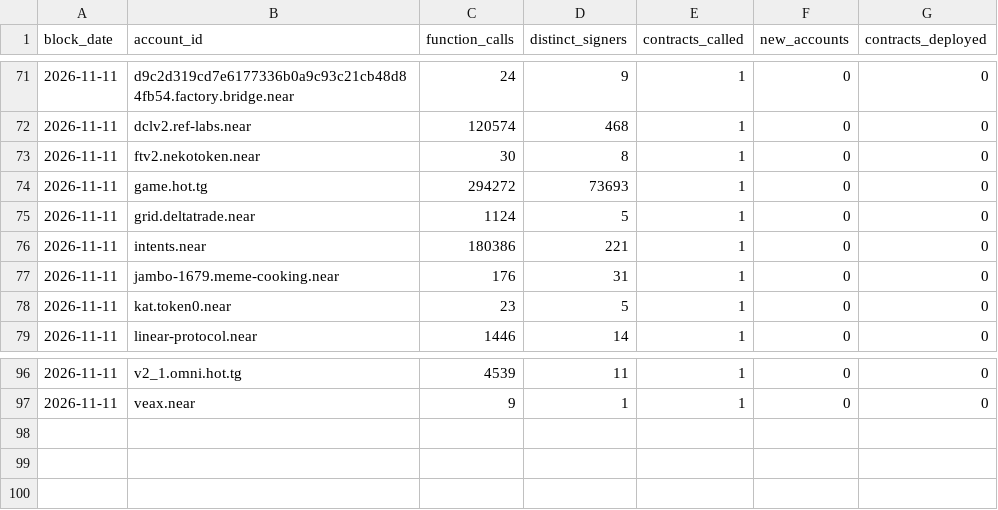
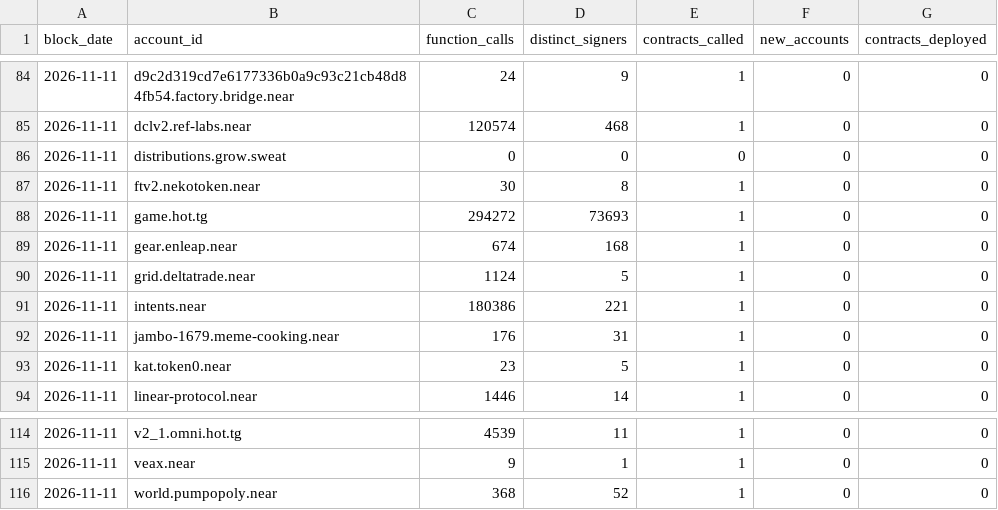
Before and after one commit to wazarat/near-dashboard, a CSV file: data/raw/bigquery/daily_receipts_2026-11-09_2026-11-11.csv, drawn as a sheet; only a part is shown, gaps mark what is left out; the diff covers the shown part only; the diff names each change by its address in the sheet, - before the commit and + after, or states it on an @@ line.

```diff
--- a/data/raw/bigquery/daily_receipts_2026-11-09_2026-11-11.csv
+++ b/data/raw/bigquery/daily_receipts_2026-11-09_2026-11-11.csv
+row 86: 2026-11-11 | distributions.grow.sweat | 0 | 0 | 0 | 0 | 0
+row 89: 2026-11-11 | gear.enleap.near | 674 | 168 | 1 | 0 | 0
+row 116: 2026-11-11 | world.pumpopoly.near | 368 | 52 | 1 | 0 | 0
```
Also changed, not shown: 16 added rows elsewhere in this file, 9 other files.
